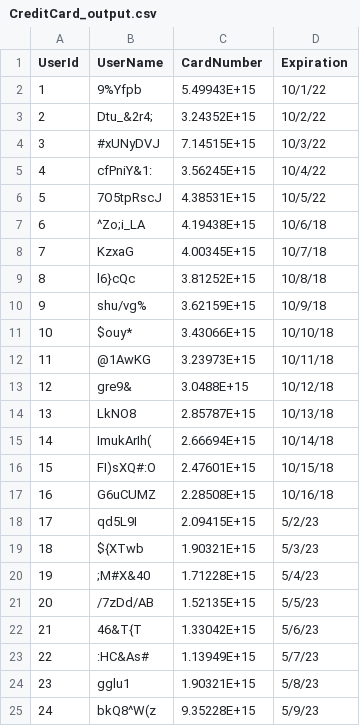
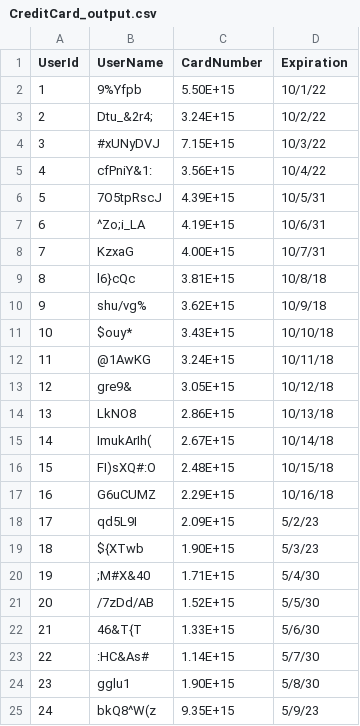
Before and after one commit to victoria-lyq/MovieMaster, a CSV file: processData/OutputData/CreditCard_output.csv, drawn as a sheet; only a part is shown; the diff covers the shown part only.

Commit message:
update data

```diff
--- a/processData/OutputData/CreditCard_output.csv
+++ b/processData/OutputData/CreditCard_output.csv
@@ -1,25 +1,25 @@
 UserId,UserName,CardNumber,Expiration
-1,9%Yfpb,5.49943E+15,10/1/22
-2,Dtu_&2r4;,3.24352E+15,10/2/22
-3,#xUNyDVJ,7.14515E+15,10/3/22
-4,cfPniY&1:,3.56245E+15,10/4/22
-5,7O5tpRscJ,4.38531E+15,10/5/22
-6,^Zo;i_LA,4.19438E+15,10/6/18
-7,KzxaG,4.00345E+15,10/7/18
-8,l6}cQc,3.81252E+15,10/8/18
-9,shu/vg%,3.62159E+15,10/9/18
-10,$ouy*,3.43066E+15,10/10/18
-11,@1AwKG,3.23973E+15,10/11/18
-12,gre9&,3.0488E+15,10/12/18
-13,LkNO8,2.85787E+15,10/13/18
-14,ImukArIh(,2.66694E+15,10/14/18
-15,FI)sXQ#:O,2.47601E+15,10/15/18
-16,G6uCUMZ,2.28508E+15,10/16/18
-17,qd5L9I,2.09415E+15,5/2/23
-18,${XTwb,1.90321E+15,5/3/23
-19,;M#X&40,1.71228E+15,5/4/23
-20,/7zDd/AB,1.52135E+15,5/5/23
-21,46&T{T,1.33042E+15,5/6/23
-22,:HC&As#,1.13949E+15,5/7/23
-23,gglu1,1.90321E+15,5/8/23
-24,bkQ8^W(z,9.35228E+15,5/9/23
+1,9%Yfpb,5.50E+15,10/1/22
+2,Dtu_&2r4;,3.24E+15,10/2/22
+3,#xUNyDVJ,7.15E+15,10/3/22
+4,cfPniY&1:,3.56E+15,10/4/22
+5,7O5tpRscJ,4.39E+15,10/5/31
+6,^Zo;i_LA,4.19E+15,10/6/31
+7,KzxaG,4.00E+15,10/7/31
+8,l6}cQc,3.81E+15,10/8/18
+9,shu/vg%,3.62E+15,10/9/18
+10,$ouy*,3.43E+15,10/10/18
+11,@1AwKG,3.24E+15,10/11/18
+12,gre9&,3.05E+15,10/12/18
+13,LkNO8,2.86E+15,10/13/18
+14,ImukArIh(,2.67E+15,10/14/18
+15,FI)sXQ#:O,2.48E+15,10/15/18
+16,G6uCUMZ,2.29E+15,10/16/18
+17,qd5L9I,2.09E+15,5/2/23
+18,${XTwb,1.90E+15,5/3/23
+19,;M#X&40,1.71E+15,5/4/30
+20,/7zDd/AB,1.52E+15,5/5/30
+21,46&T{T,1.33E+15,5/6/30
+22,:HC&As#,1.14E+15,5/7/30
+23,gglu1,1.90E+15,5/8/30
+24,bkQ8^W(z,9.35E+15,5/9/23
```
Also changed, not shown: 6 edited cells elsewhere in this file, 4 other files.
